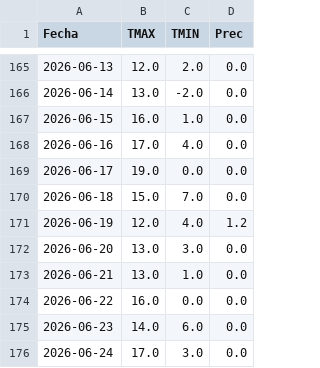
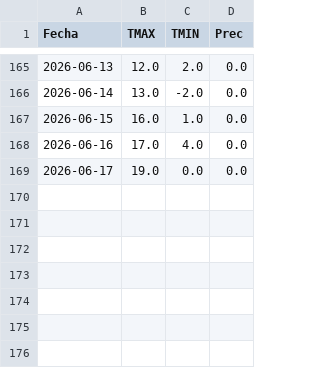
Before and after one commit to PREDWEEM/LOLIUM_LARTIGAU-2026, a CSV file: meteo_daily.csv, drawn as a sheet; only a part is shown, gaps mark what is left out; the diff names each change by its address in the sheet, - before the commit and + after, or states it on an @@ line.

Commit message:
Update meteo_daily.csv

```diff
--- a/meteo_daily.csv
+++ b/meteo_daily.csv
-row 170: 2026-06-18 | 15.0 | 7.0 | 0.0
-row 171: 2026-06-19 | 12.0 | 4.0 | 1.2
-row 172: 2026-06-20 | 13.0 | 3.0 | 0.0
-row 173: 2026-06-21 | 13.0 | 1.0 | 0.0
-row 174: 2026-06-22 | 16.0 | 0.0 | 0.0
-row 175: 2026-06-23 | 14.0 | 6.0 | 0.0
-row 176: 2026-06-24 | 17.0 | 3.0 | 0.0
```
